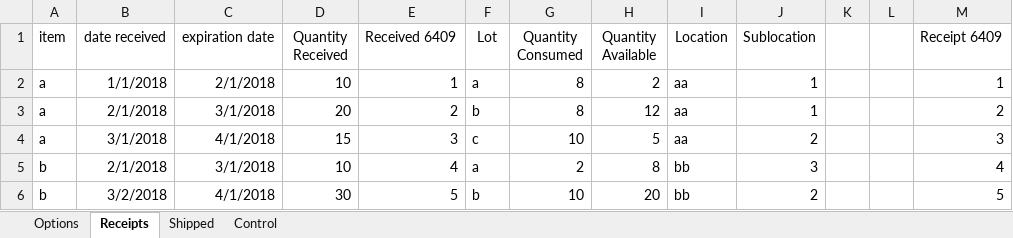
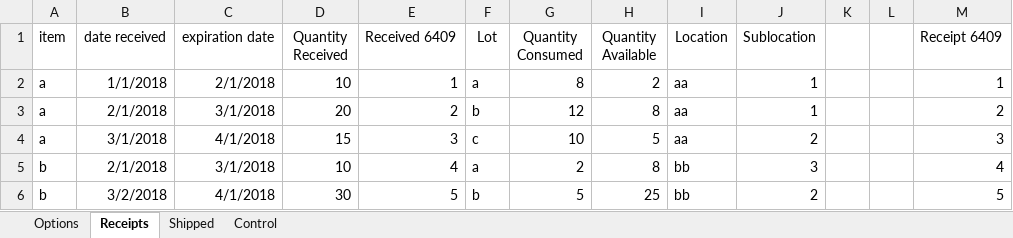
Before and after one commit to fmbellok/redcross, an Excel workbook: VBAInventory.xlsm, sheet Receipts, drawn as a sheet; values as stored, in another font and other column widths than the file's, no borders; table styles not drawn; the diff names each change by its address in the sheet, - before the commit and + after, or states it on an @@ line.

```diff
--- a/VBAInventory.xlsm (sheet Receipts)
+++ b/VBAInventory.xlsm (sheet Receipts)
-G3 (Quantity Consumed): 8
+G3 (Quantity Consumed): 12
-H3 (Quantity Available): 12
+H3 (Quantity Available): 8
-G6 (Quantity Consumed): 10
+G6 (Quantity Consumed): 5
-H6 (Quantity Available): 20
+H6 (Quantity Available): 25
```
Also changed, not shown: sheet Shipped.
